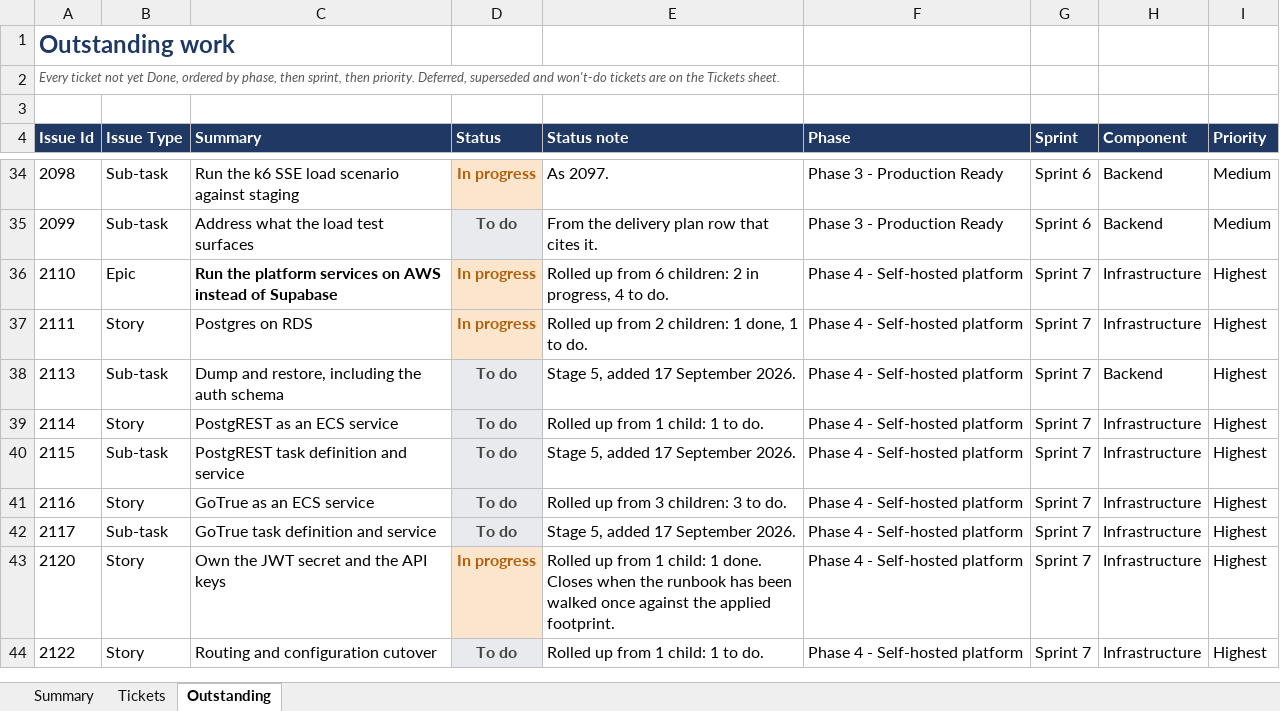
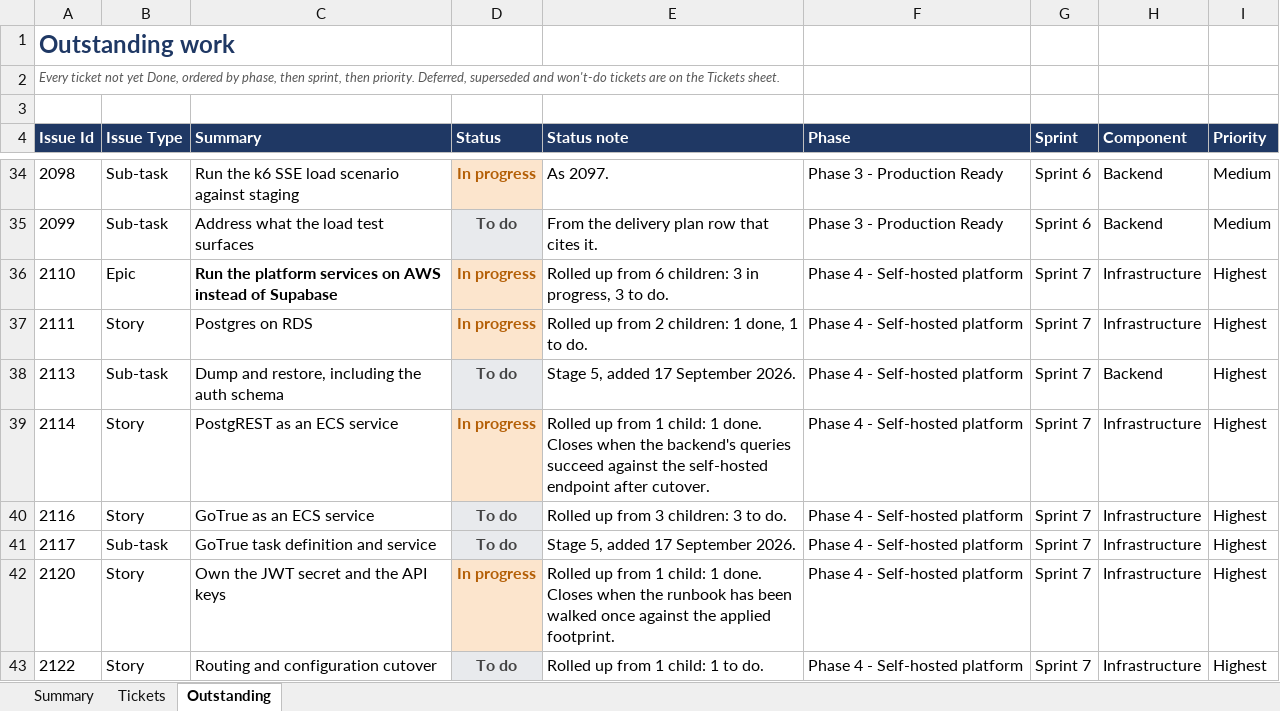
Before and after one commit to Fraser-Matcham/legalworkflows-source, an Excel workbook: docs/delivery-plan/v2/delivery-status.xlsx, sheet Outstanding, drawn as a sheet; only a part is shown, gaps mark what is left out; values as stored, in another font and other column widths than the file's, no borders; the diff names each change by its address in the sheet, - before the commit and + after, or states it on an @@ line.

```diff
--- a/docs/delivery-plan/v2/delivery-status.xlsx (sheet Outstanding)
+++ b/docs/delivery-plan/v2/delivery-status.xlsx (sheet Outstanding)
-E36 (Status note): …6 children: 2 in progress, 4 to do.
+E36 (Status note): …6 children: 3 in progress, 3 to do.
-D39 (Status): To do
+D39 (Status): In progress
@@ D39 fill: #E8EAED → #FCE5CD, text colour: #434343 → #B45F06 @@
-E39 (Status note): …child: 1 to do.
+E39 (Status note): …child: 1 done. Closes when the backend's queries succeed against the self-hosted endpoint after cutover.
-row 40: 2115 | Sub-task | PostgREST task definition and service | To do | Stage 5, added 17 September 2026. | Phase 4 - Self-hosted platform | Sprint 7 | Infrastructure | Highest
```
Also changed, not shown: sheet Tickets, 16 other files.
